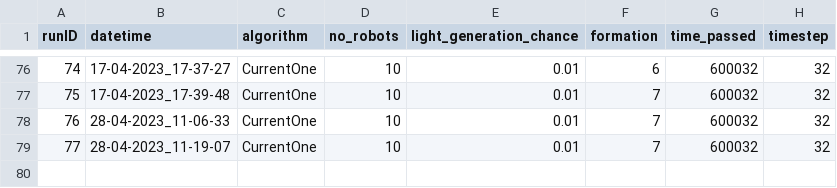
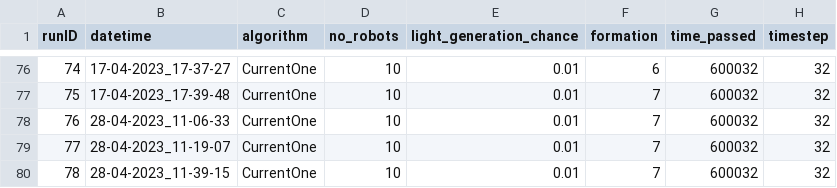
Before and after one commit to tinmarecic6/FirefightingSwarms, a CSV file: AllRunResults.csv, drawn as a sheet; only a part is shown, gaps mark what is left out.

```diff
--- a/AllRunResults.csv
+++ b/AllRunResults.csv
@@ -79 +79,2 @@ runID,datetime,algorithm,no_robots,light_generation_chance,formation,time_passed
 77,28-04-2023_11-19-07,CurrentOne,10,0.01,7,600032,32
+78,28-04-2023_11-39-15,CurrentOne,10,0.01,7,600032,32
```
Also changed, not shown: 3 other files.
